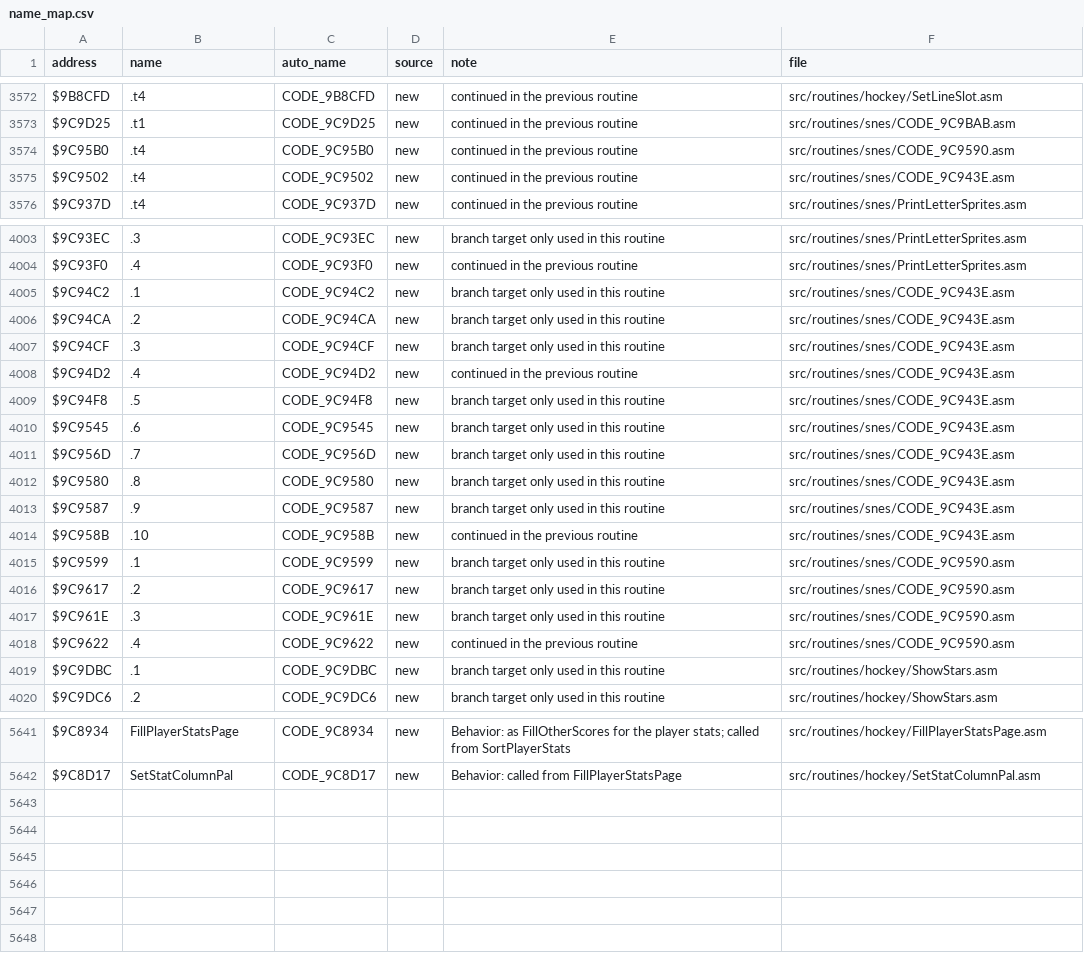
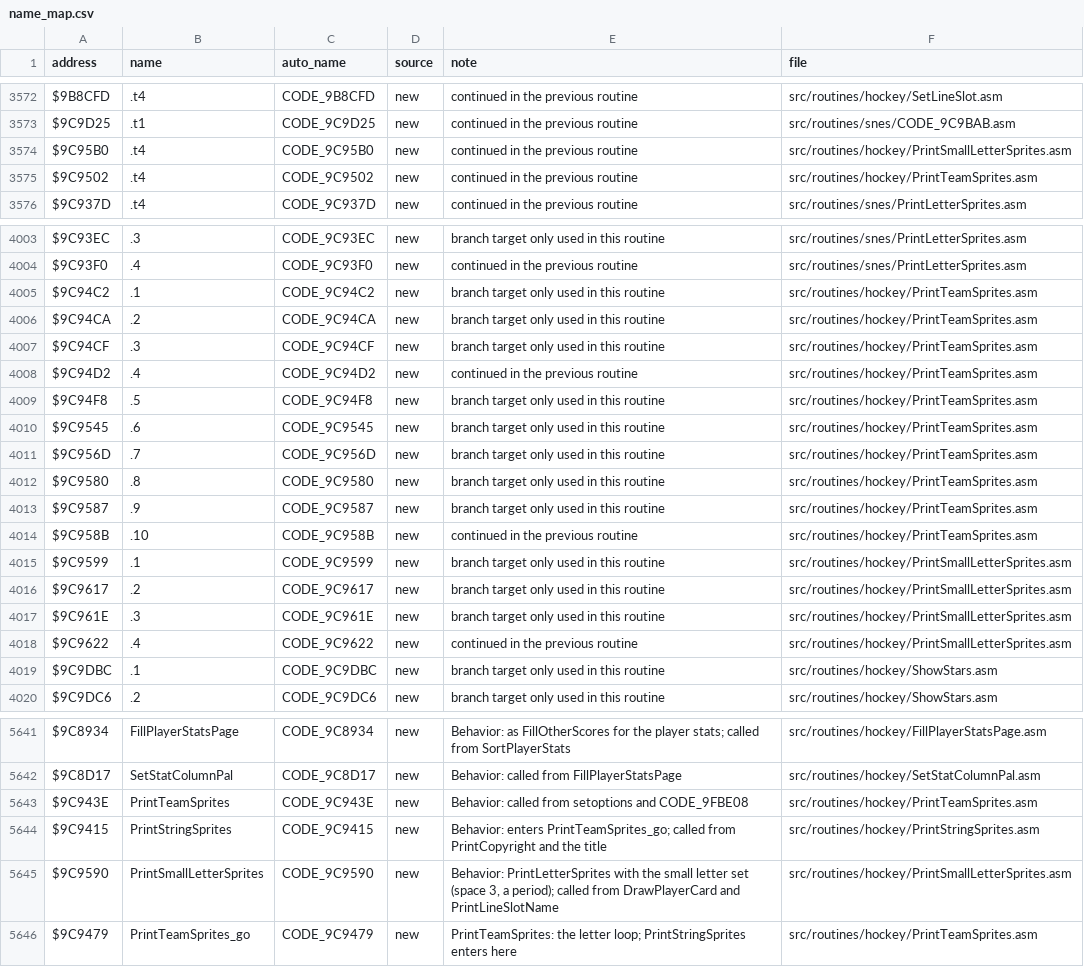
Before and after one commit to Mhopkinsinc/NHL94SNES, a CSV file: docs/name_map.csv, drawn as a sheet; only a part is shown, gaps mark what is left out; the diff covers the shown part only.

```diff
--- a/docs/name_map.csv
+++ b/docs/name_map.csv
@@ -3573,4 +3573,4 @@ $9B8CFD,.t4,CODE_9B8CFD,new,continued in the previous routine,src/routines/hocke
 $9C9D25,.t1,CODE_9C9D25,new,continued in the previous routine,src/routines/snes/CODE_9C9BAB.asm
-$9C95B0,.t4,CODE_9C95B0,new,continued in the previous routine,src/routines/snes/CODE_9C9590.asm
-$9C9502,.t4,CODE_9C9502,new,continued in the previous routine,src/routines/snes/CODE_9C943E.asm
+$9C95B0,.t4,CODE_9C95B0,new,continued in the previous routine,src/routines/hockey/PrintSmallLetterSprites.asm
+$9C9502,.t4,CODE_9C9502,new,continued in the previous routine,src/routines/hockey/PrintTeamSprites.asm
 $9C937D,.t4,CODE_9C937D,new,continued in the previous routine,src/routines/snes/PrintLetterSprites.asm
@@ -4004,16 +4004,16 @@ $9C93EC,.3,CODE_9C93EC,new,branch target only used in this routine,src/routines/
 $9C93F0,.4,CODE_9C93F0,new,continued in the previous routine,src/routines/snes/PrintLetterSprites.asm
-$9C94C2,.1,CODE_9C94C2,new,branch target only used in this routine,src/routines/snes/CODE_9C943E.asm
-$9C94CA,.2,CODE_9C94CA,new,branch target only used in this routine,src/routines/snes/CODE_9C943E.asm
-$9C94CF,.3,CODE_9C94CF,new,branch target only used in this routine,src/routines/snes/CODE_9C943E.asm
-$9C94D2,.4,CODE_9C94D2,new,continued in the previous routine,src/routines/snes/CODE_9C943E.asm
-$9C94F8,.5,CODE_9C94F8,new,branch target only used in this routine,src/routines/snes/CODE_9C943E.asm
-$9C9545,.6,CODE_9C9545,new,branch target only used in this routine,src/routines/snes/CODE_9C943E.asm
-$9C956D,.7,CODE_9C956D,new,branch target only used in this routine,src/routines/snes/CODE_9C943E.asm
-$9C9580,.8,CODE_9C9580,new,branch target only used in this routine,src/routines/snes/CODE_9C943E.asm
-$9C9587,.9,CODE_9C9587,new,branch target only used in this routine,src/routines/snes/CODE_9C943E.asm
-$9C958B,.10,CODE_9C958B,new,continued in the previous routine,src/routines/snes/CODE_9C943E.asm
-$9C9599,.1,CODE_9C9599,new,branch target only used in this routine,src/routines/snes/CODE_9C9590.asm
-$9C9617,.2,CODE_9C9617,new,branch target only used in this routine,src/routines/snes/CODE_9C9590.asm
-$9C961E,.3,CODE_9C961E,new,branch target only used in this routine,src/routines/snes/CODE_9C9590.asm
-$9C9622,.4,CODE_9C9622,new,continued in the previous routine,src/routines/snes/CODE_9C9590.asm
+$9C94C2,.1,CODE_9C94C2,new,branch target only used in this routine,src/routines/hockey/PrintTeamSprites.asm
+$9C94CA,.2,CODE_9C94CA,new,branch target only used in this routine,src/routines/hockey/PrintTeamSprites.asm
+$9C94CF,.3,CODE_9C94CF,new,branch target only used in this routine,src/routines/hockey/PrintTeamSprites.asm
+$9C94D2,.4,CODE_9C94D2,new,continued in the previous routine,src/routines/hockey/PrintTeamSprites.asm
+$9C94F8,.5,CODE_9C94F8,new,branch target only used in this routine,src/routines/hockey/PrintTeamSprites.asm
+$9C9545,.6,CODE_9C9545,new,branch target only used in this routine,src/routines/hockey/PrintTeamSprites.asm
+$9C956D,.7,CODE_9C956D,new,branch target only used in this routine,src/routines/hockey/PrintTeamSprites.asm
+$9C9580,.8,CODE_9C9580,new,branch target only used in this routine,src/routines/hockey/PrintTeamSprites.asm
+$9C9587,.9,CODE_9C9587,new,branch target only used in this routine,src/routines/hockey/PrintTeamSprites.asm
+$9C958B,.10,CODE_9C958B,new,continued in the previous routine,src/routines/hockey/PrintTeamSprites.asm
+$9C9599,.1,CODE_9C9599,new,branch target only used in this routine,src/routines/hockey/PrintSmallLetterSprites.asm
+$9C9617,.2,CODE_9C9617,new,branch target only used in this routine,src/routines/hockey/PrintSmallLetterSprites.asm
+$9C961E,.3,CODE_9C961E,new,branch target only used in this routine,src/routines/hockey/PrintSmallLetterSprites.asm
+$9C9622,.4,CODE_9C9622,new,continued in the previous routine,src/routines/hockey/PrintSmallLetterSprites.asm
 $9C9DBC,.1,CODE_9C9DBC,new,branch target only used in this routine,src/routines/hockey/ShowStars.asm
@@ -5642 +5642,5 @@ $9C8934,FillPlayerStatsPage,CODE_9C8934,new,Behavior: as FillOtherScores for the
 $9C8D17,SetStatColumnPal,CODE_9C8D17,new,Behavior: called from FillPlayerStatsPage,src/routines/hockey/SetStatColumnPal.asm
+$9C943E,PrintTeamSprites,CODE_9C943E,new,Behavior: called from setoptions and CODE_9FBE08,src/routines/hockey/PrintTeamSprites.asm
+$9C9415,PrintStringSprites,CODE_9C9415,new,Behavior: enters PrintTeamSprites_go; called from PrintCopyright and the title,src/routines/hockey/PrintStringSprites.asm
+$9C9590,PrintSmallLetterSprites,CODE_9C9590,new,"Behavior: PrintLetterSprites with the small letter set (space 3, a period); called from DrawPlayerCard and PrintLineSlotName",src/routines/hockey/PrintSmallLetterSprites.asm
+$9C9479,PrintTeamSprites_go,CODE_9C9479,new,PrintTeamSprites: the letter loop; PrintStringSprites enters here,src/routines/hockey/PrintTeamSprites.asm
```
Also changed, not shown: 4 edited cells elsewhere in this file, 12 other files.
